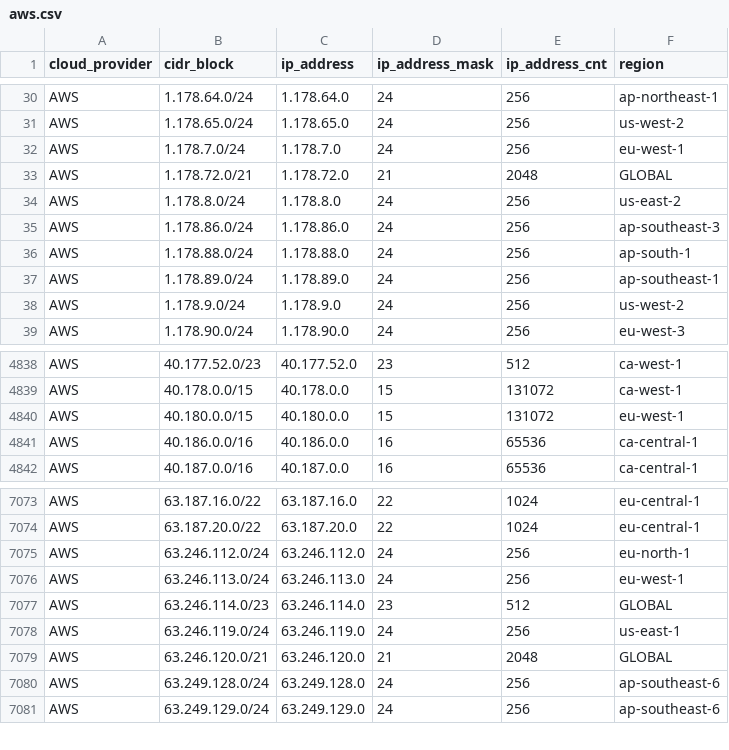
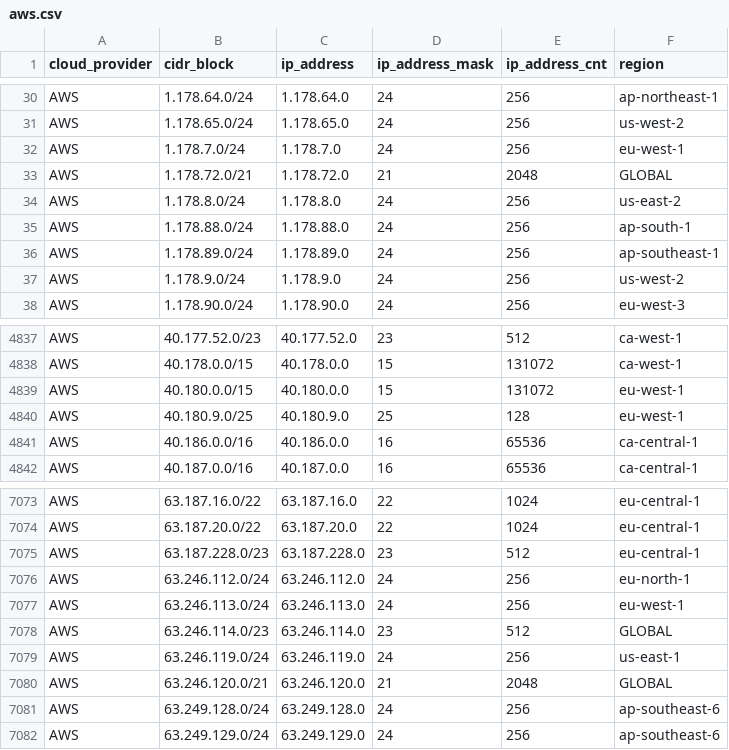
Before and after one commit to danilabs/public-cloud-provider-ip-ranges, a CSV file: data/providers/aws.csv, drawn as a sheet; only a part is shown, gaps mark what is left out; removed rows and columns are numbered as before the commit, all else as after; the diff names each change by its address in the sheet, - before the commit and + after, or states it on an @@ line.

```diff
--- a/data/providers/aws.csv
+++ b/data/providers/aws.csv
-row 35: AWS | 1.178.86.0/24 | 1.178.86.0 | 24 | 256 | ap-southeast-3
+row 4840: AWS | 40.180.9.0/25 | 40.180.9.0 | 25 | 128 | eu-west-1
+row 7075: AWS | 63.187.228.0/23 | 63.187.228.0 | 23 | 512 | eu-central-1
```
Also changed, not shown: 13 other files.
